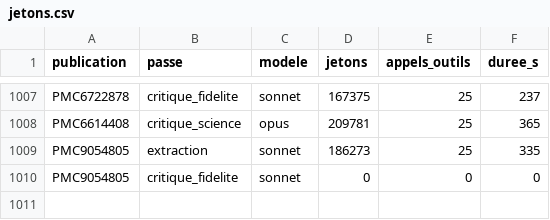
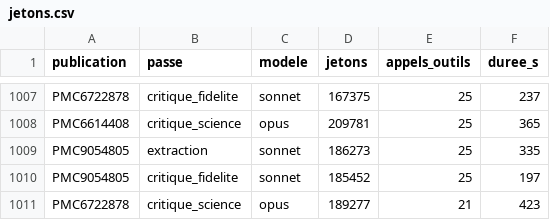
Before and after one commit to TerryChauvin/synthgraph-multi-agent-cloud, a CSV file: audits/jetons.csv, drawn as a sheet; only a part is shown, gaps mark what is left out.

```diff
--- a/audits/jetons.csv
+++ b/audits/jetons.csv
@@ -1009,2 +1009,3 @@ PMC6614408,critique_science,opus,209781,25,365
 PMC9054805,extraction,sonnet,186273,25,335
-PMC9054805,critique_fidelite,sonnet,0,0,0
+PMC9054805,critique_fidelite,sonnet,185452,25,197
+PMC6722878,critique_science,opus,189277,21,423
```
Also changed, not shown: 2 other files.
